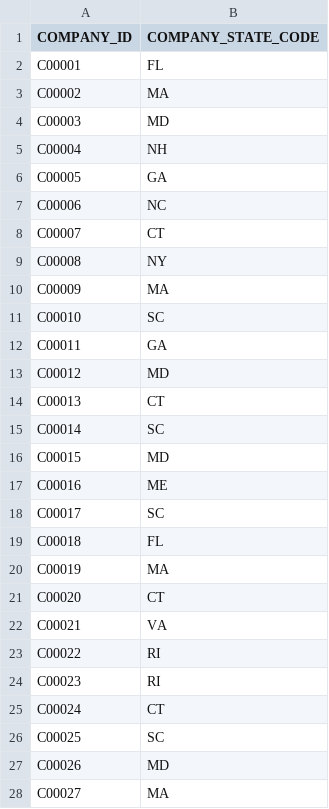
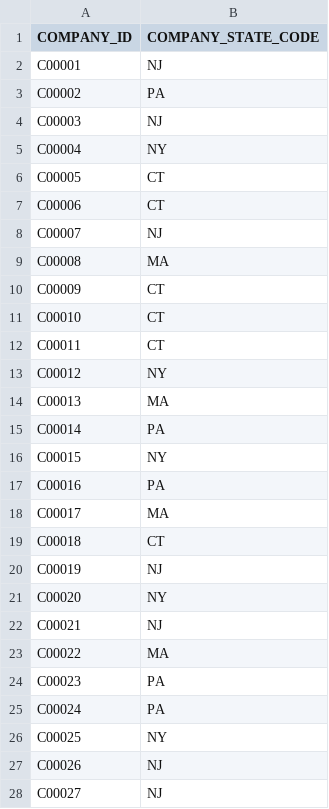
Before and after one commit to aanagpurkarsearce/BedrockAgents, a CSV file: output/DETAILS.csv, drawn as a sheet; only a part is shown; the diff covers the shown part only.

```diff
--- a/output/DETAILS.csv
+++ b/output/DETAILS.csv
@@ -1,28 +1,28 @@
 COMPANY_ID,COMPANY_STATE_CODE
-C00001,FL
-C00002,MA
-C00003,MD
-C00004,NH
-C00005,GA
-C00006,NC
-C00007,CT
-C00008,NY
-C00009,MA
-C00010,SC
-C00011,GA
-C00012,MD
-C00013,CT
-C00014,SC
-C00015,MD
-C00016,ME
-C00017,SC
-C00018,FL
-C00019,MA
-C00020,CT
-C00021,VA
-C00022,RI
-C00023,RI
-C00024,CT
-C00025,SC
-C00026,MD
-C00027,MA
+C00001,NJ
+C00002,PA
+C00003,NJ
+C00004,NY
+C00005,CT
+C00006,CT
+C00007,NJ
+C00008,MA
+C00009,CT
+C00010,CT
+C00011,CT
+C00012,NY
+C00013,MA
+C00014,PA
+C00015,NY
+C00016,PA
+C00017,MA
+C00018,CT
+C00019,NJ
+C00020,NY
+C00021,NJ
+C00022,MA
+C00023,PA
+C00024,PA
+C00025,NY
+C00026,NJ
+C00027,NJ
```
Also changed, not shown: 154 edited cells elsewhere in this file, output/SALES.csv, output/greatest_books.csv, 9 other files.
